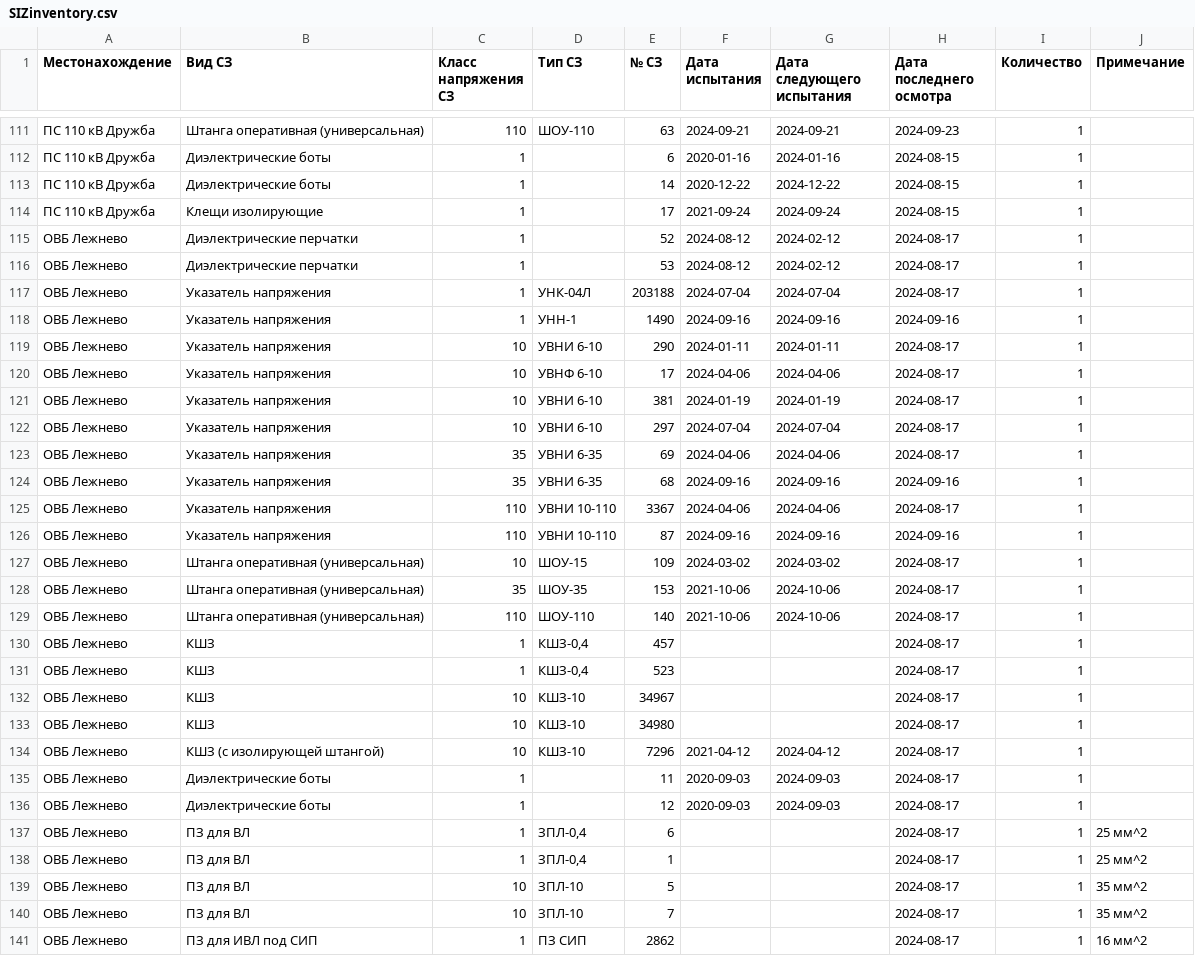
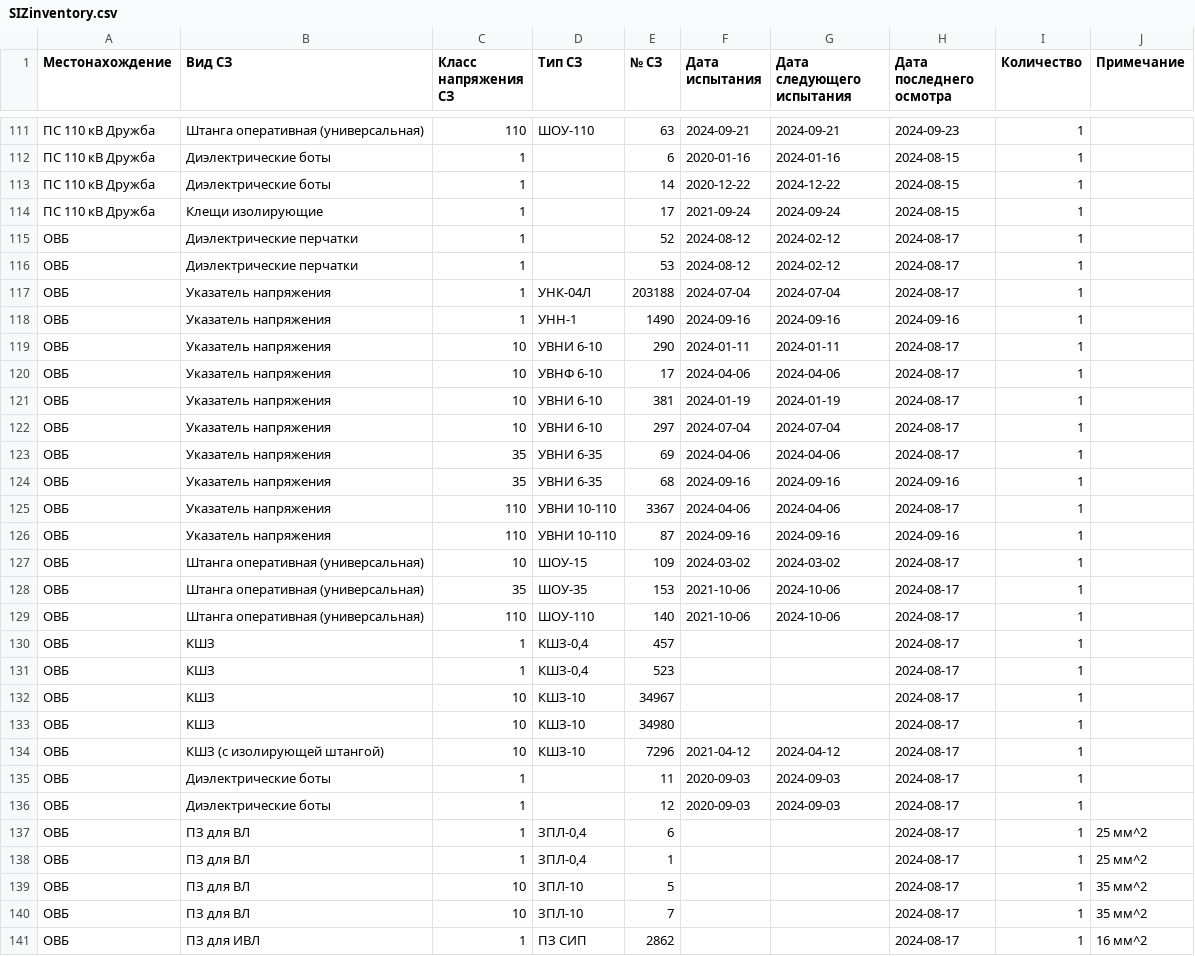
Before and after one commit to 7Hunter7/SecurityCode, a CSV file: src/data/SIZinventory.csv, drawn as a sheet; only a part is shown, gaps mark what is left out; the diff covers the shown part only.

Commit message:
Updated 'data/SIZinventory.csv'

```diff
--- a/src/data/SIZinventory.csv
+++ b/src/data/SIZinventory.csv
@@ -114,28 +114,28 @@
 ПС 110 кВ Дружба;Клещи изолирующие;1;;17;2021-09-24;2024-09-24;2024-08-15;1;
-ОВБ Лежнево;Диэлектрические перчатки ;1;;52;2024-08-12;2024-02-12;2024-08-17;1;
-ОВБ Лежнево;Диэлектрические перчатки ;1;;53;2024-08-12;2024-02-12;2024-08-17;1;
-ОВБ Лежнево;Указатель напряжения;1;УНК-04Л;203188;2024-07-04;2024-07-04;2024-08-17;1;
-ОВБ Лежнево;Указатель напряжения;1;УНН-1;1490;2024-09-16;2024-09-16;2024-09-16;1;
-ОВБ Лежнево;Указатель напряжения;10;УВНИ 6-10;290;2024-01-11;2024-01-11;2024-08-17;1;
-ОВБ Лежнево;Указатель напряжения;10;УВНФ 6-10;17;2024-04-06;2024-04-06;2024-08-17;1;
-ОВБ Лежнево;Указатель напряжения;10;УВНИ 6-10;381;2024-01-19;2024-01-19;2024-08-17;1;
-ОВБ Лежнево;Указатель напряжения;10;УВНИ 6-10;297;2024-07-04;2024-07-04;2024-08-17;1;
-ОВБ Лежнево;Указатель напряжения;35;УВНИ 6-35;69;2024-04-06;2024-04-06;2024-08-17;1;
-ОВБ Лежнево;Указатель напряжения;35;УВНИ 6-35;68;2024-09-16;2024-09-16;2024-09-16;1;
-ОВБ Лежнево;Указатель напряжения;110;УВНИ 10-110;3367;2024-04-06;2024-04-06;2024-08-17;1;
-ОВБ Лежнево;Указатель напряжения;110;УВНИ 10-110;87;2024-09-16;2024-09-16;2024-09-16;1;
-ОВБ Лежнево;Штанга оперативная (универсальная);10;ШОУ-15;109;2024-03-02;2024-03-02;2024-08-17;1;
-ОВБ Лежнево;Штанга оперативная (универсальная);35;ШОУ-35;153;2021-10-06;2024-10-06;2024-08-17;1;
-ОВБ Лежнево;Штанга оперативная (универсальная);110;ШОУ-110;140;2021-10-06;2024-10-06;2024-08-17;1;
-ОВБ Лежнево;КШЗ;1;КШЗ-0,4;457;;;2024-08-17;1;
-ОВБ Лежнево;КШЗ;1;КШЗ-0,4;523;;;2024-08-17;1;
-ОВБ Лежнево;КШЗ;10;КШЗ-10;34967;;;2024-08-17;1;
-ОВБ Лежнево;КШЗ;10;КШЗ-10;34980;;;2024-08-17;1;
-ОВБ Лежнево;КШЗ (с изолирующей штангой);10;КШЗ-10;7296;2021-04-12;2024-04-12;2024-08-17;1;
-ОВБ Лежнево;Диэлектрические боты;1;;11;2020-09-03;2024-09-03;2024-08-17;1;
-ОВБ Лежнево;Диэлектрические боты;1;;12;2020-09-03;2024-09-03;2024-08-17;1;
-ОВБ Лежнево;ПЗ для ВЛ;1;ЗПЛ-0,4;6;;;2024-08-17;1;25 мм^2
-ОВБ Лежнево;ПЗ для ВЛ;1;ЗПЛ-0,4;1;;;2024-08-17;1;25 мм^2
-ОВБ Лежнево;ПЗ для ВЛ;10;ЗПЛ-10;5;;;2024-08-17;1;35 мм^2
-ОВБ Лежнево;ПЗ для ВЛ;10;ЗПЛ-10;7;;;2024-08-17;1;35 мм^2
-ОВБ Лежнево;ПЗ для ИВЛ под СИП;1;ПЗ СИП;2862;;;2024-08-17;1;16 мм^2
+ОВБ;Диэлектрические перчатки ;1;;52;2024-08-12;2024-02-12;2024-08-17;1;
+ОВБ;Диэлектрические перчатки ;1;;53;2024-08-12;2024-02-12;2024-08-17;1;
+ОВБ;Указатель напряжения;1;УНК-04Л;203188;2024-07-04;2024-07-04;2024-08-17;1;
+ОВБ;Указатель напряжения;1;УНН-1;1490;2024-09-16;2024-09-16;2024-09-16;1;
+ОВБ;Указатель напряжения;10;УВНИ 6-10;290;2024-01-11;2024-01-11;2024-08-17;1;
+ОВБ;Указатель напряжения;10;УВНФ 6-10;17;2024-04-06;2024-04-06;2024-08-17;1;
+ОВБ;Указатель напряжения;10;УВНИ 6-10;381;2024-01-19;2024-01-19;2024-08-17;1;
+ОВБ;Указатель напряжения;10;УВНИ 6-10;297;2024-07-04;2024-07-04;2024-08-17;1;
+ОВБ;Указатель напряжения;35;УВНИ 6-35;69;2024-04-06;2024-04-06;2024-08-17;1;
+ОВБ;Указатель напряжения;35;УВНИ 6-35;68;2024-09-16;2024-09-16;2024-09-16;1;
+ОВБ;Указатель напряжения;110;УВНИ 10-110;3367;2024-04-06;2024-04-06;2024-08-17;1;
+ОВБ;Указатель напряжения;110;УВНИ 10-110;87;2024-09-16;2024-09-16;2024-09-16;1;
+ОВБ;Штанга оперативная (универсальная);10;ШОУ-15;109;2024-03-02;2024-03-02;2024-08-17;1;
+ОВБ;Штанга оперативная (универсальная);35;ШОУ-35;153;2021-10-06;2024-10-06;2024-08-17;1;
+ОВБ;Штанга оперативная (универсальная);110;ШОУ-110;140;2021-10-06;2024-10-06;2024-08-17;1;
+ОВБ;КШЗ;1;КШЗ-0,4;457;;;2024-08-17;1;
+ОВБ;КШЗ;1;КШЗ-0,4;523;;;2024-08-17;1;
+ОВБ;КШЗ;10;КШЗ-10;34967;;;2024-08-17;1;
+ОВБ;КШЗ;10;КШЗ-10;34980;;;2024-08-17;1;
+ОВБ;КШЗ (с изолирующей штангой);10;КШЗ-10;7296;2021-04-12;2024-04-12;2024-08-17;1;
+ОВБ;Диэлектрические боты;1;;11;2020-09-03;2024-09-03;2024-08-17;1;
+ОВБ;Диэлектрические боты;1;;12;2020-09-03;2024-09-03;2024-08-17;1;
+ОВБ;ПЗ для ВЛ;1;ЗПЛ-0,4;6;;;2024-08-17;1;25 мм^2
+ОВБ;ПЗ для ВЛ;1;ЗПЛ-0,4;1;;;2024-08-17;1;25 мм^2
+ОВБ;ПЗ для ВЛ;10;ЗПЛ-10;5;;;2024-08-17;1;35 мм^2
+ОВБ;ПЗ для ВЛ;10;ЗПЛ-10;7;;;2024-08-17;1;35 мм^2
+ОВБ;ПЗ для ИВЛ;1;ПЗ СИП;2862;;;2024-08-17;1;16 мм^2
```
Also changed, not shown: 5 edited cells elsewhere in this file.
